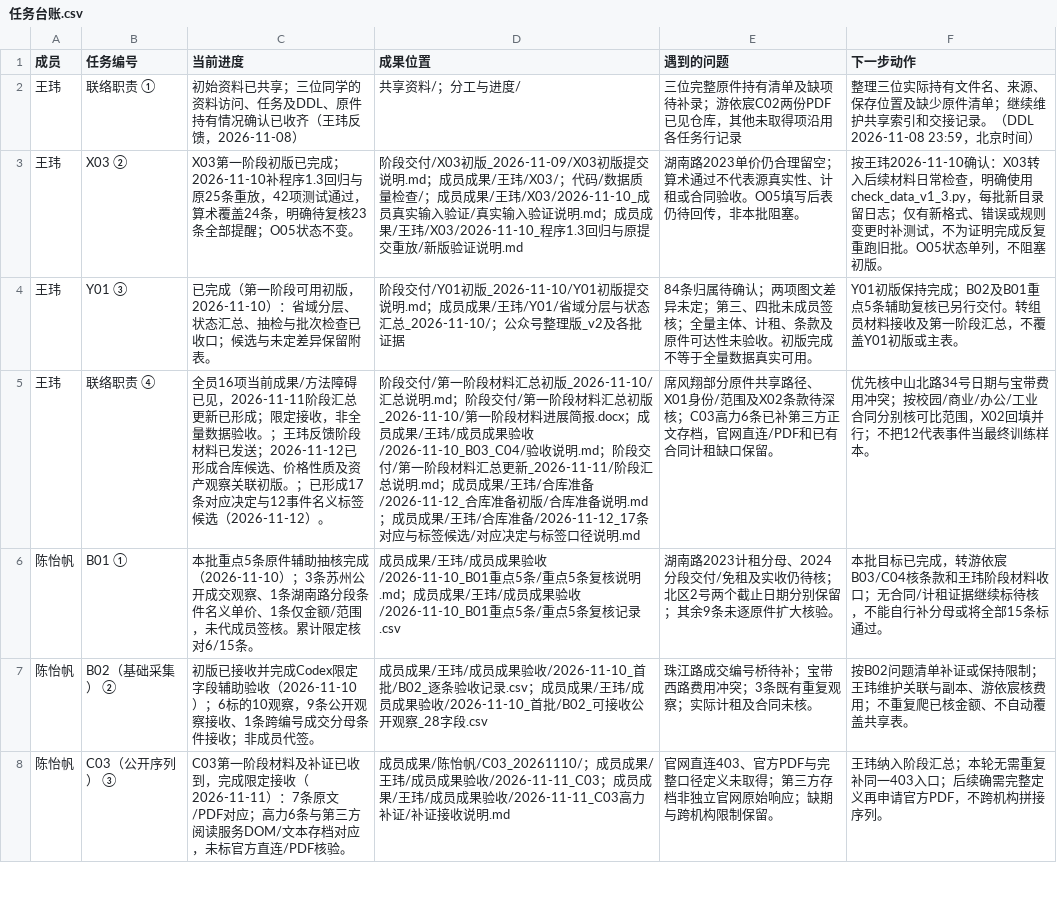
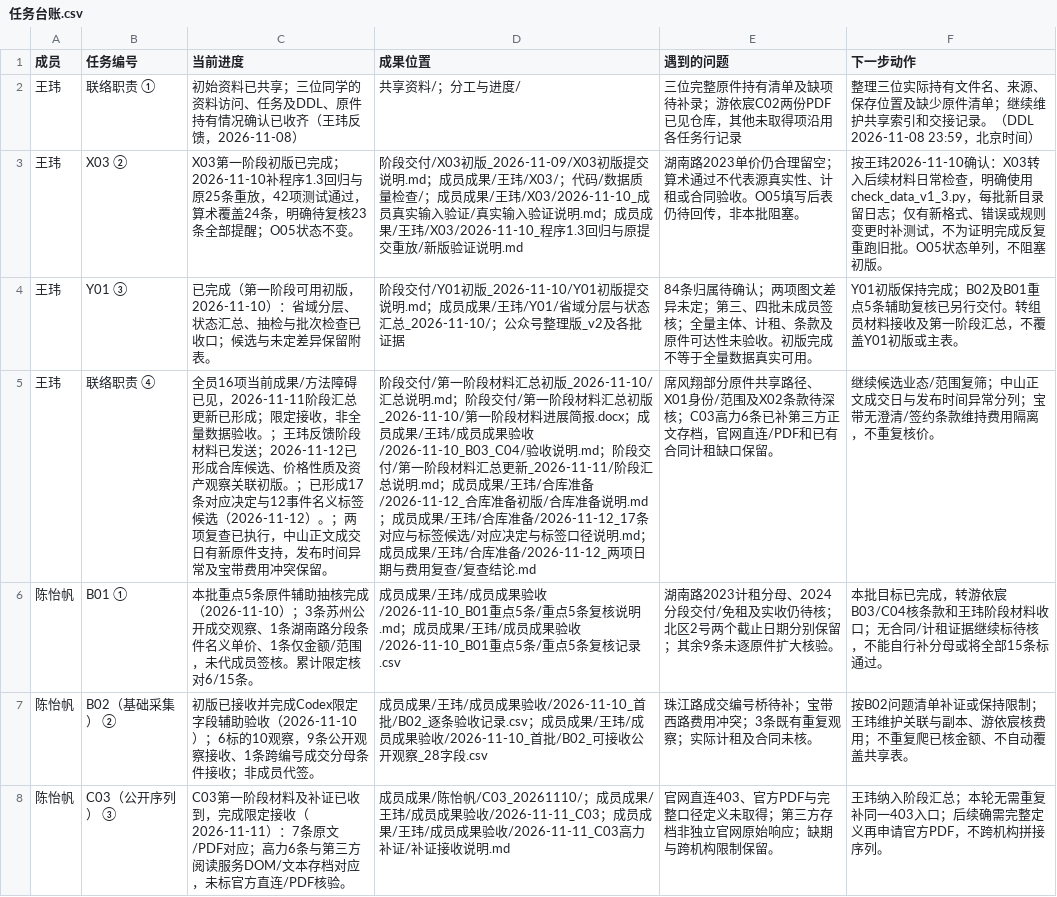
Before and after one commit to CenMunn/rongtong-js-rent-research, a CSV file: 分工与进度/任务台账.csv, drawn as a sheet; only a part is shown.

```diff
--- a/分工与进度/任务台账.csv
+++ b/分工与进度/任务台账.csv
@@ -4,3 +4,3 @@
 王玮,Y01 ③,已完成（第一阶段可用初版，2026-11-10）：省域分层、状态汇总、抽检与批次检查已收口；候选与未定差异保留附表。,阶段交付/Y01初版_2026-11-10/Y01初版提交说明.md；成员成果/王玮/Y01/省域分层与状态汇总_2026-11-10/；公众号整理版_v2及各批证据,84条归属待确认；两项图文差异未定；第三、四批未成员签核；全量主体、计租、条款及原件可达性未验收。初版完成不等于全量数据真实可用。,Y01初版保持完成；B02及B01重点5条辅助复核已另行交付。转组员材料接收及第一阶段汇总，不覆盖Y01初版或主表。
-王玮,联络职责 ④,全员16项当前成果/方法障碍已见，2026-11-11阶段汇总更新已形成；限定接收，非全量数据验收。；王玮反馈阶段材料已发送；2026-11-12已形成合库候选、价格性质及资产观察关联初版。；已形成17条对应决定与12事件名义标签候选（2026-11-12）。,阶段交付/第一阶段材料汇总初版_2026-11-10/汇总说明.md；阶段交付/第一阶段材料汇总初版_2026-11-10/第一阶段材料进展简报.docx；成员成果/王玮/成员成果验收/2026-11-10_B03_C04/验收说明.md；阶段交付/第一阶段材料汇总更新_2026-11-11/阶段汇总说明.md；成员成果/王玮/合库准备/2026-11-12_合库准备初版/合库准备说明.md；成员成果/王玮/合库准备/2026-11-12_17条对应与标签候选/对应决定与标签口径说明.md,席风翔部分原件共享路径、X01身份/范围及X02条款待深核；C03高力6条已补第三方正文存档，官网直连/PDF和已有合同计租缺口保留。,优先核中山北路34号日期与宝带费用冲突；按校园/商业/办公/工业合同分别核可比范围，X02回填并行；不把12代表事件当最终训练样本。
+王玮,联络职责 ④,全员16项当前成果/方法障碍已见，2026-11-11阶段汇总更新已形成；限定接收，非全量数据验收。；王玮反馈阶段材料已发送；2026-11-12已形成合库候选、价格性质及资产观察关联初版。；已形成17条对应决定与12事件名义标签候选（2026-11-12）。；两项复查已执行，中山正文成交日有新原件支持，发布时间异常及宝带费用冲突保留。,阶段交付/第一阶段材料汇总初版_2026-11-10/汇总说明.md；阶段交付/第一阶段材料汇总初版_2026-11-10/第一阶段材料进展简报.docx；成员成果/王玮/成员成果验收/2026-11-10_B03_C04/验收说明.md；阶段交付/第一阶段材料汇总更新_2026-11-11/阶段汇总说明.md；成员成果/王玮/合库准备/2026-11-12_合库准备初版/合库准备说明.md；成员成果/王玮/合库准备/2026-11-12_17条对应与标签候选/对应决定与标签口径说明.md；成员成果/王玮/合库准备/2026-11-12_两项日期与费用复查/复查结论.md,席风翔部分原件共享路径、X01身份/范围及X02条款待深核；C03高力6条已补第三方正文存档，官网直连/PDF和已有合同计租缺口保留。,继续候选业态/范围复筛；中山正文成交日与发布时间异常分列；宝带无澄清/签约条款维持费用隔离，不重复核价。
 陈怡帆,B01 ①,本批重点5条原件辅助抽核完成（2026-11-10）；3条苏州公开成交观察、1条湖南路分段条件名义单价、1条仅金额/范围，未代成员签核。累计限定核对6/15条。,成员成果/王玮/成员成果验收/2026-11-10_B01重点5条/重点5条复核说明.md；成员成果/王玮/成员成果验收/2026-11-10_B01重点5条/重点5条复核记录.csv,湖南路2023计租分母、2024分段交付/免租及实收仍待核；北区2号两个截止日期分别保留；其余9条未逐原件扩大核验。,本批目标已完成，转游依宸B03/C04核条款和王玮阶段材料收口；无合同/计租证据继续标待核，不能自行补分母或将全部15条标通过。
```
Also changed, not shown: 11 other files.
